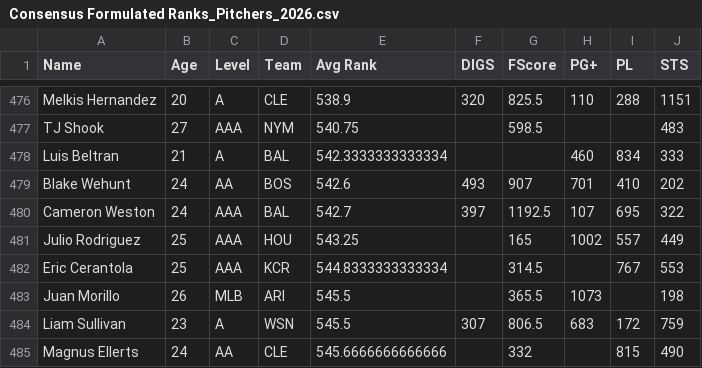
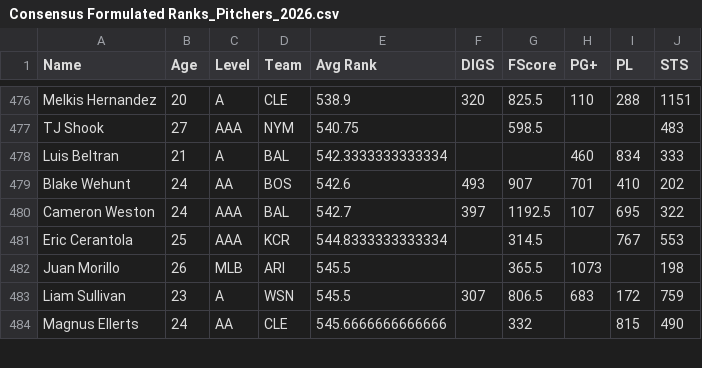
Before and after one commit to walshja9/DiamondDynastiesTradeAnalyzer, a CSV file: Consensus Formulated Ranks_Pitchers_2026.csv, drawn as a sheet; only a part is shown, gaps mark what is left out.

```diff
--- a/Consensus Formulated Ranks_Pitchers_2026.csv
+++ b/Consensus Formulated Ranks_Pitchers_2026.csv
@@ -480,3 +480,2 @@ Blake Wehunt,24,AA,BOS,542.6,493,907,701,410,202
 Cameron Weston,24,AAA,BAL,542.7,397,1192.5,107,695,322
-Julio Rodriguez,25,AAA,HOU,543.25,,165,1002,557,449
 Eric Cerantola,25,AAA,KCR,544.8333333333334,,314.5,,767,553
```
